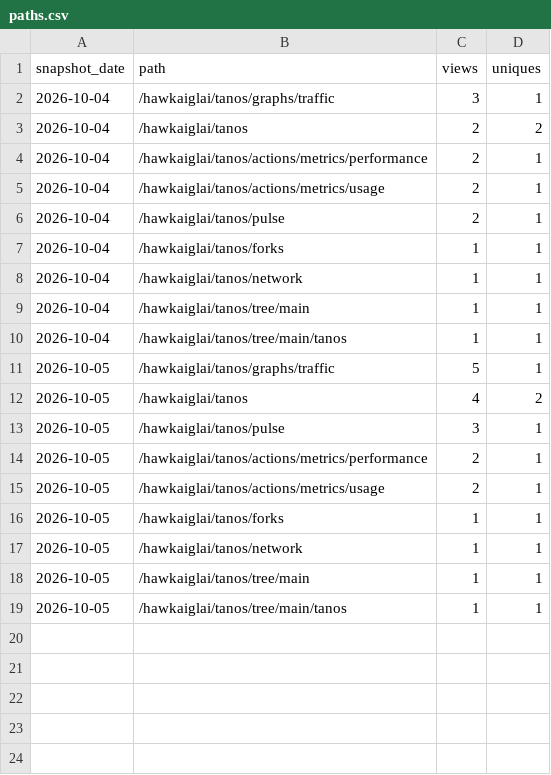
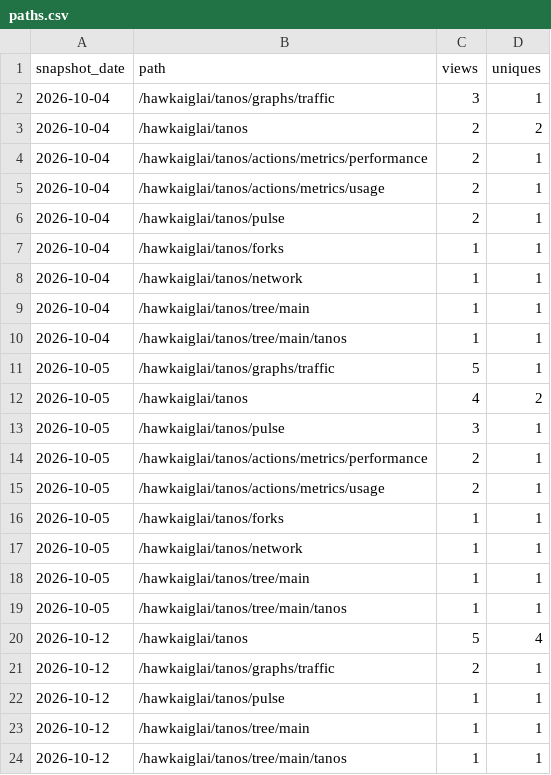
Before and after one commit to hawkaiglai/tanos, a CSV file: paths.csv, drawn as a sheet; the diff names each change by its address in the sheet, - before the commit and + after, or states it on an @@ line.

```diff
--- a/paths.csv
+++ b/paths.csv
+row 20: 2026-10-12 | /hawkaiglai/tanos | 5 | 4
+row 21: 2026-10-12 | /hawkaiglai/tanos/graphs/traffic | 2 | 1
+row 22: 2026-10-12 | /hawkaiglai/tanos/pulse | 1 | 1
+row 23: 2026-10-12 | /hawkaiglai/tanos/tree/main | 1 | 1
+row 24: 2026-10-12 | /hawkaiglai/tanos/tree/main/tanos | 1 | 1
```
Also changed, not shown: traffic.csv, 2 other files.
